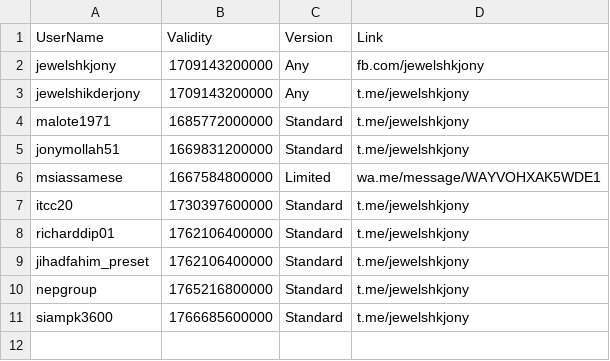
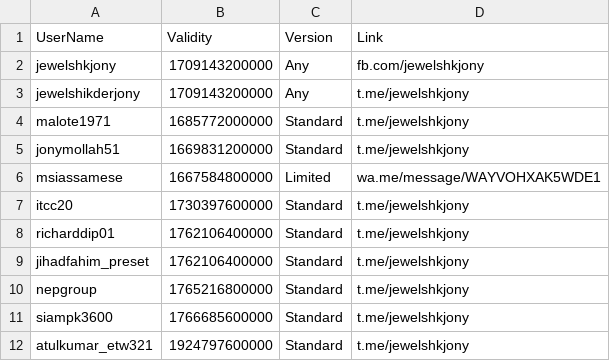
Before and after one commit to jewelshkjony/PublicFolder, a CSV file: StartappAds.csv, drawn as a sheet; the diff names each change by its address in the sheet, - before the commit and + after, or states it on an @@ line.

Commit message:
Update StartappAds.csv

```diff
--- a/StartappAds.csv
+++ b/StartappAds.csv
+row 12: atulkumar_etw321 | 1924797600000 | Standard | t.me/jewelshkjony
```
